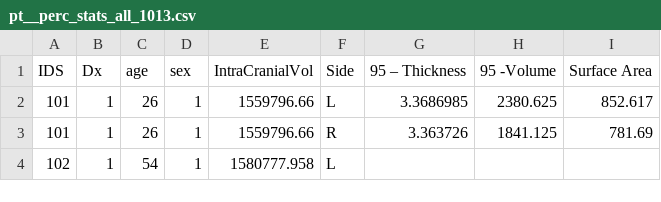
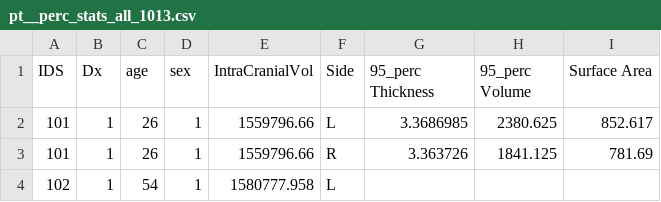
Before and after one commit to adalisan/LCDM_Analysis, a CSV file: data/pt__perc_stats_all_1013.csv, drawn as a sheet; only a part is shown; the diff names each change by its address in the sheet, - before the commit and + after, or states it on an @@ line.

```diff
--- a/data/pt__perc_stats_all_1013.csv
+++ b/data/pt__perc_stats_all_1013.csv
-G1: 95 – Thickness
+G1: 95_perc Thickness
-H1: 95 -Volume
+H1: 95_perc Volume
```
Also changed, not shown: 6 other files.
